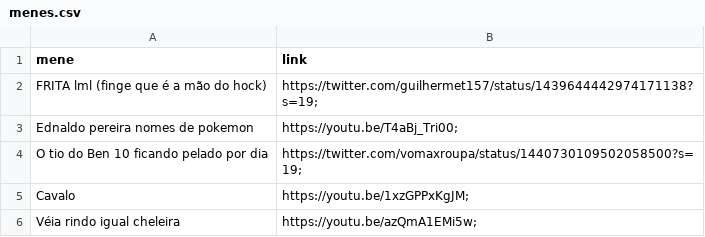
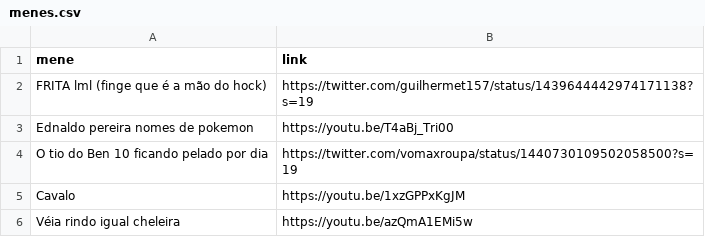
Before and after one commit to CTISM-Prof-Henry/menes-crises-na-dupla, a CSV file: project/menes.csv, drawn as a sheet.

Commit message:
arrumei o conflito, nicole otaria toquinho de amarra bode

```diff
--- a/project/menes.csv
+++ b/project/menes.csv
@@ -1,6 +1,6 @@
 mene,link
-FRITA lml (finge que é a mão do hock), "https://twitter.com/guilhermet157/status/1439644442974171138?s=19";
-Ednaldo pereira nomes de pokemon, "https://youtu.be/T4aBj_Tri00";
-O tio do Ben 10 ficando pelado por dia," https://twitter.com/vomaxroupa/status/1440730109502058500?s=19";
-Cavalo, "https://youtu.be/1xzGPPxKgJM";
-Véia rindo igual cheleira, "https://youtu.be/azQmA1EMi5w";
+FRITA lml (finge que é a mão do hock), https://twitter.com/guilhermet157/status/1439644442974171138?s=19
+Ednaldo pereira nomes de pokemon, https://youtu.be/T4aBj_Tri00
+O tio do Ben 10 ficando pelado por dia, https://twitter.com/vomaxroupa/status/1440730109502058500?s=19
+Cavalo, https://youtu.be/1xzGPPxKgJM
+Véia rindo igual cheleira, https://youtu.be/azQmA1EMi5w
```
